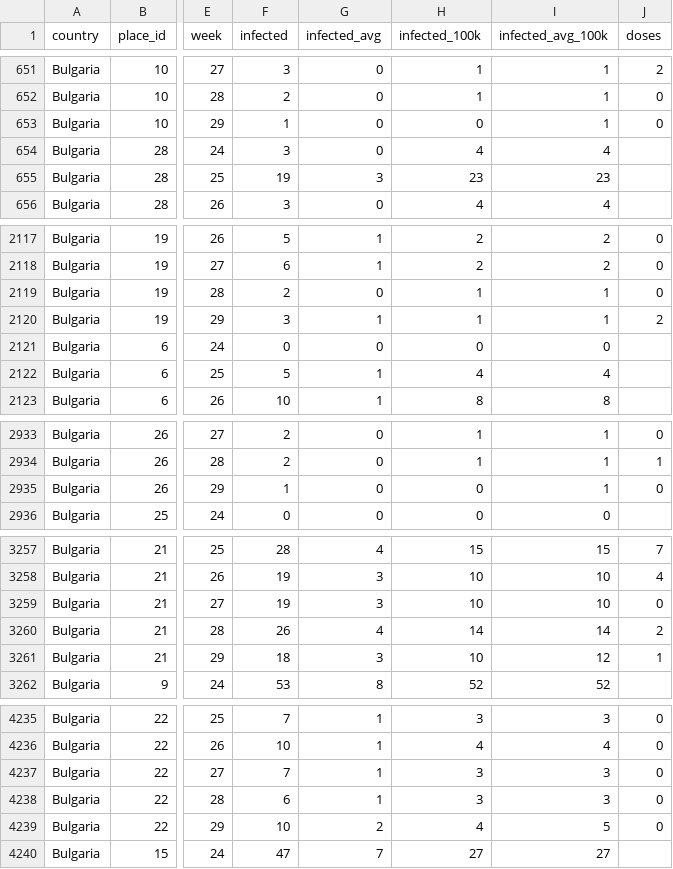
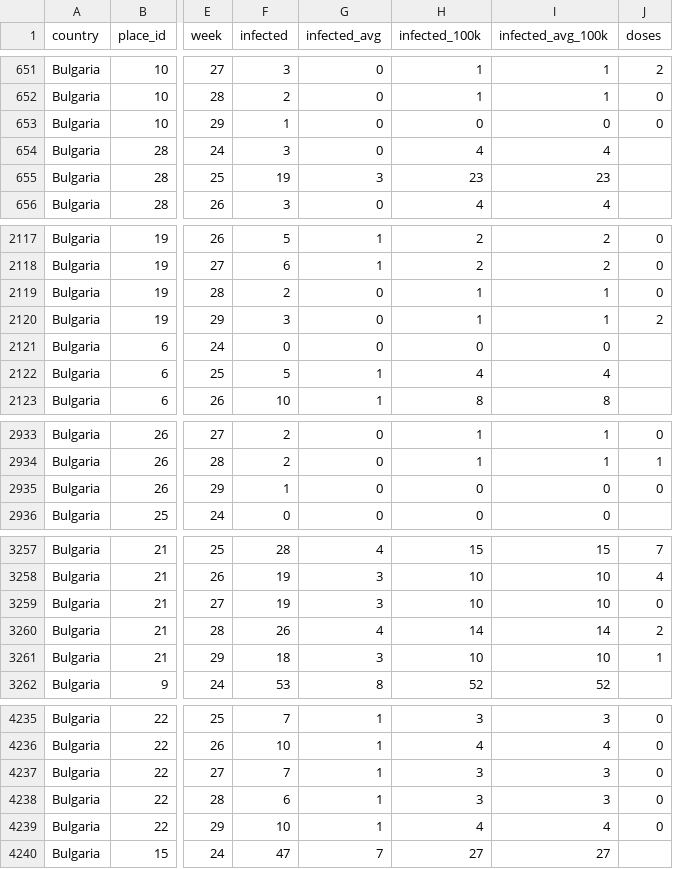
Before and after one commit to COVID-19-Bulgaria/covid-database, a CSV file: Bulgaria/WeekPlacesCasesDataset.csv, drawn as a sheet; only a part is shown, gaps mark what is left out; the diff covers the shown part only; the diff names each change by its address in the sheet, - before the commit and + after, or states it on an @@ line.

```diff
--- a/Bulgaria/WeekPlacesCasesDataset.csv
+++ b/Bulgaria/WeekPlacesCasesDataset.csv
-I653 (infected_avg_100k): 1
+I653 (infected_avg_100k): 0
-G2120 (infected_avg): 1
+G2120 (infected_avg): 0
-I2935 (infected_avg_100k): 1
+I2935 (infected_avg_100k): 0
-I3261 (infected_avg_100k): 12
+I3261 (infected_avg_100k): 10
-G4239 (infected_avg): 2
+G4239 (infected_avg): 1
-I4239 (infected_avg_100k): 5
+I4239 (infected_avg_100k): 4
```
Also changed, not shown: 17 edited cells elsewhere in this file, Bulgaria/RollingBiWeeklyPlacesCasesDataset.csv, 3 other files.
